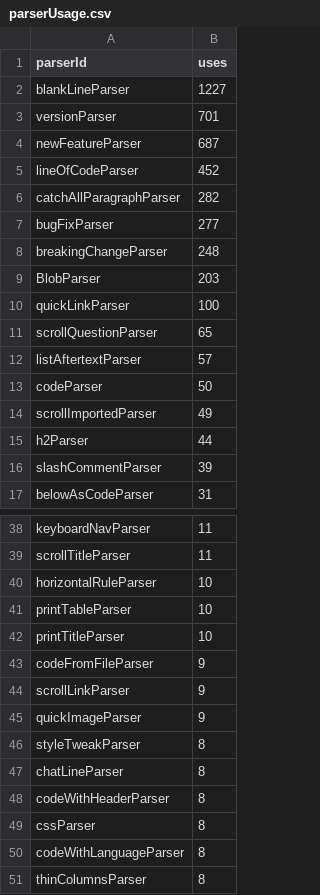
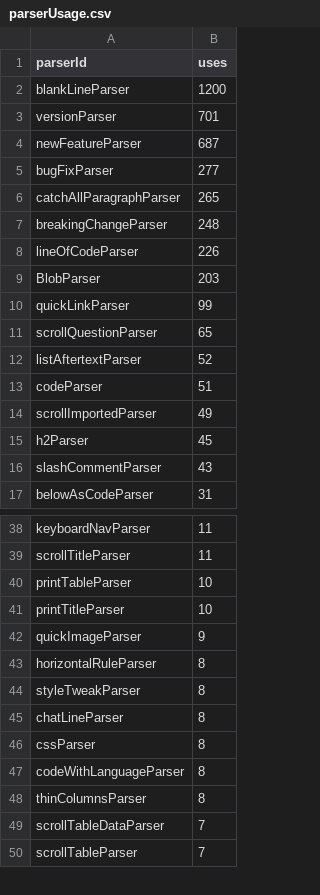
Before and after one commit to breck7/scroll, a CSV file: parserUsage.csv, drawn as a sheet; only a part is shown, gaps mark what is left out; the shorter side is filled out with more unchanged rows; the diff covers the shown part only.

```diff
--- a/parserUsage.csv
+++ b/parserUsage.csv
@@ -1,17 +1,17 @@
 parserId,uses
-blankLineParser,1227
+blankLineParser,1200
 versionParser,701
 newFeatureParser,687
-lineOfCodeParser,452
-catchAllParagraphParser,282
 bugFixParser,277
+catchAllParagraphParser,265
 breakingChangeParser,248
+lineOfCodeParser,226
 BlobParser,203
-quickLinkParser,100
+quickLinkParser,99
 scrollQuestionParser,65
-listAftertextParser,57
-codeParser,50
+listAftertextParser,52
+codeParser,51
 scrollImportedParser,49
-h2Parser,44
-slashCommentParser,39
+h2Parser,45
+slashCommentParser,43
 belowAsCodeParser,31
@@ -39,11 +39,8 @@ keyboardNavParser,11
 scrollTitleParser,11
-horizontalRuleParser,10
 printTableParser,10
 printTitleParser,10
-codeFromFileParser,9
-scrollLinkParser,9
 quickImageParser,9
+horizontalRuleParser,8
 styleTweakParser,8
 chatLineParser,8
-codeWithHeaderParser,8
 cssParser,8
```
Also changed, not shown: 4 added rows, 3 removed rows and 2 edited cells elsewhere in this file, blog/posts.csv, blog/posts.tsv, 47 other files.
